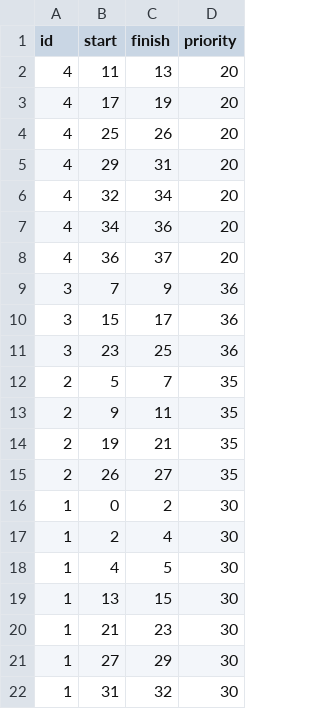
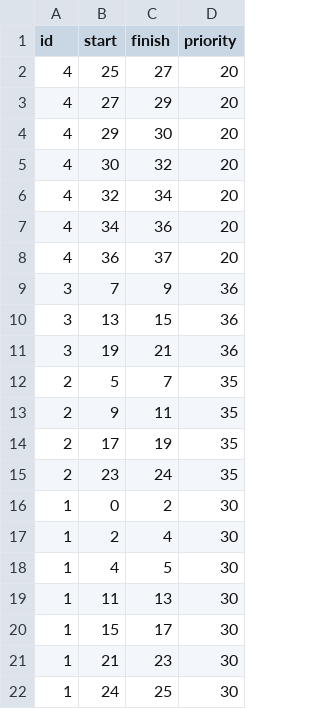
Before and after one commit to mattjax16/CS337-Operating-Systems, a CSV file: Projects/Proj2/data/CPU_Data/CPU_RR_Q2_test_results.csv, drawn as a sheet.

```diff
--- a/Projects/Proj2/data/CPU_Data/CPU_RR_Q2_test_results.csv
+++ b/Projects/Proj2/data/CPU_Data/CPU_RR_Q2_test_results.csv
@@ -1,6 +1,6 @@
 id,start,finish,priority
-4,11,13,20
-4,17,19,20
-4,25,26,20
-4,29,31,20
+4,25,27,20
+4,27,29,20
+4,29,30,20
+4,30,32,20
 4,32,34,20
@@ -9,8 +9,8 @@ id,start,finish,priority
 3,7,9,36
-3,15,17,36
-3,23,25,36
+3,13,15,36
+3,19,21,36
 2,5,7,35
 2,9,11,35
-2,19,21,35
-2,26,27,35
+2,17,19,35
+2,23,24,35
 1,0,2,30
@@ -18,5 +18,5 @@ id,start,finish,priority
 1,4,5,30
-1,13,15,30
+1,11,13,30
+1,15,17,30
 1,21,23,30
-1,27,29,30
-1,31,32,30
+1,24,25,30
```
Also changed, not shown: Projects/Proj2/data/Combined_Data/All_RR_Q2_test_results.csv, 10 other files.
